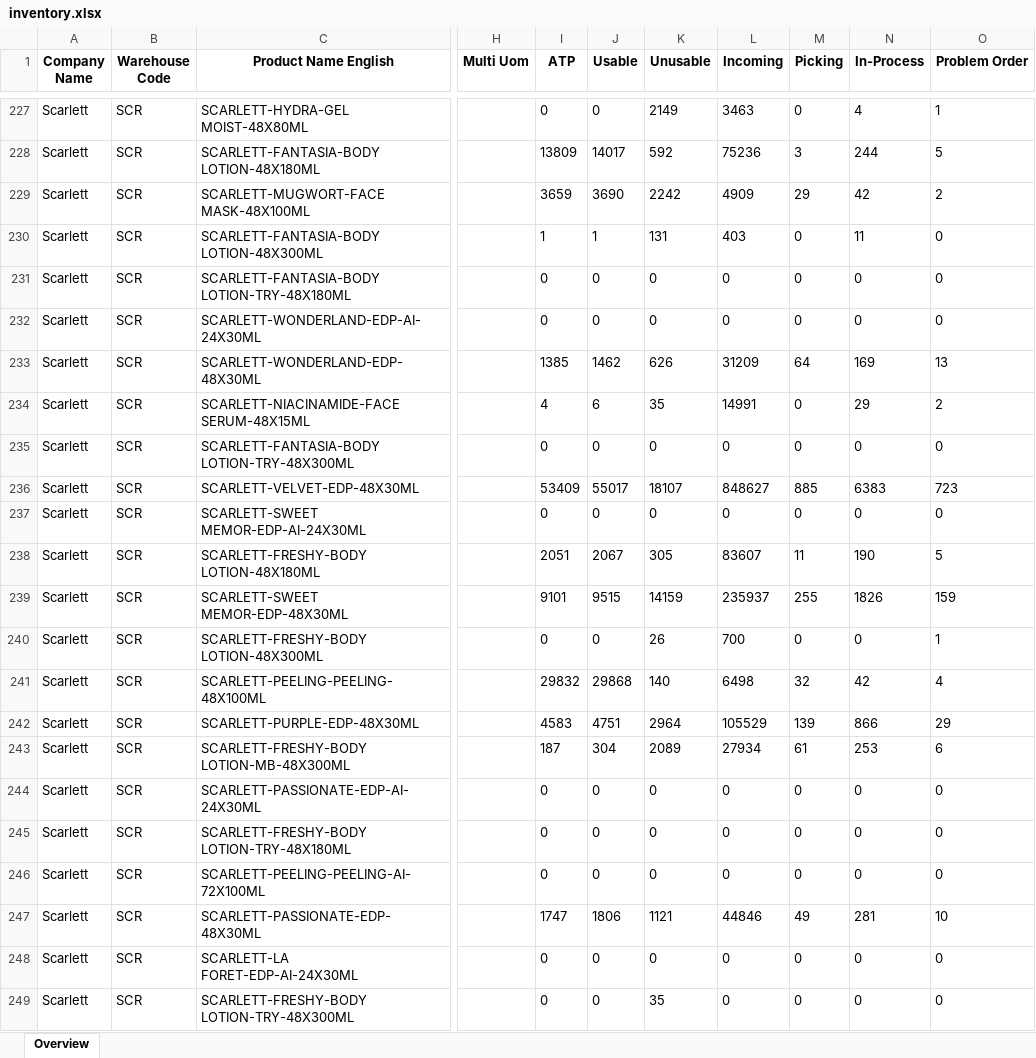
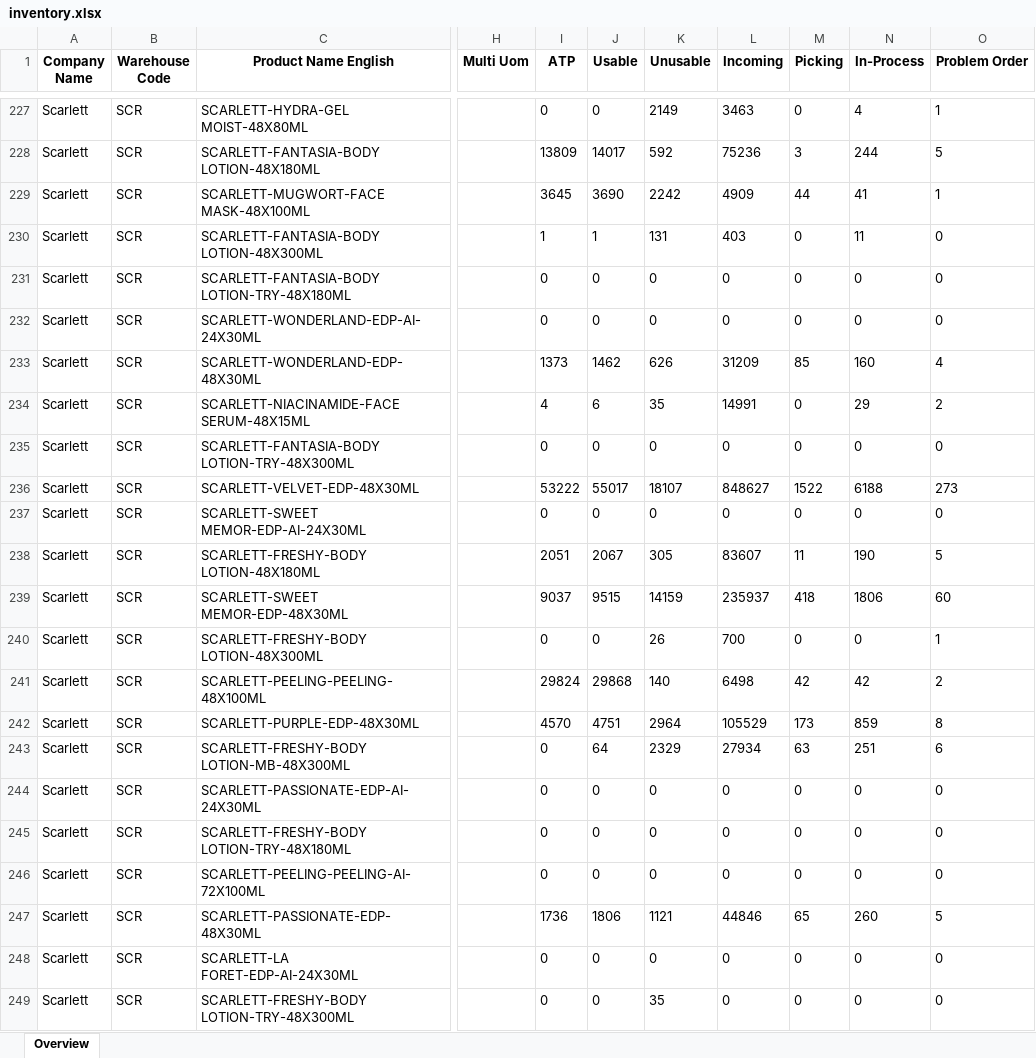
Before and after one commit to Arianfirm/scarlett-daily-order-dashboard-Marketplace, an Excel workbook: data/inventory.xlsx, sheet Overview, drawn as a sheet; only a part is shown, gaps mark what is left out; values as stored, in another font and other column widths than the file's, no borders; the diff covers the shown part only; the diff names each change by its address in the sheet, - before the commit and + after, or states it on an @@ line.

```diff
--- a/data/inventory.xlsx (sheet Overview)
+++ b/data/inventory.xlsx (sheet Overview)
-I229 (ATP): 3659
+I229 (ATP): 3645
-M229 (Picking): 29
+M229 (Picking): 44
-N229 (In-Process): 42
+N229 (In-Process): 41
-O229 (Problem Order): 2
+O229 (Problem Order): 1
-I233 (ATP): 1385
+I233 (ATP): 1373
-M233 (Picking): 64
+M233 (Picking): 85
-N233 (In-Process): 169
+N233 (In-Process): 160
-O233 (Problem Order): 13
+O233 (Problem Order): 4
-I236 (ATP): 53409
+I236 (ATP): 53222
-M236 (Picking): 885
+M236 (Picking): 1522
-N236 (In-Process): 6383
+N236 (In-Process): 6188
-O236 (Problem Order): 723
+O236 (Problem Order): 273
-I239 (ATP): 9101
+I239 (ATP): 9037
-M239 (Picking): 255
+M239 (Picking): 418
-N239 (In-Process): 1826
+N239 (In-Process): 1806
-O239 (Problem Order): 159
+O239 (Problem Order): 60
-I241 (ATP): 29832
+I241 (ATP): 29824
-M241 (Picking): 32
+M241 (Picking): 42
-O241 (Problem Order): 4
+O241 (Problem Order): 2
-I242 (ATP): 4583
+I242 (ATP): 4570
-M242 (Picking): 139
+M242 (Picking): 173
-N242 (In-Process): 866
+N242 (In-Process): 859
-O242 (Problem Order): 29
+O242 (Problem Order): 8
-I243 (ATP): 187
+I243 (ATP): 0
-J243 (Usable): 304
+J243 (Usable): 64
-K243 (Unusable): 2089
+K243 (Unusable): 2329
-M243 (Picking): 61
+M243 (Picking): 63
-N243 (In-Process): 253
+N243 (In-Process): 251
-I247 (ATP): 1747
+I247 (ATP): 1736
-M247 (Picking): 49
+M247 (Picking): 65
-N247 (In-Process): 281
+N247 (In-Process): 260
-O247 (Problem Order): 10
+O247 (Problem Order): 5
```
Also changed, not shown: 316 edited cells elsewhere in this sheet, 5 other files.
